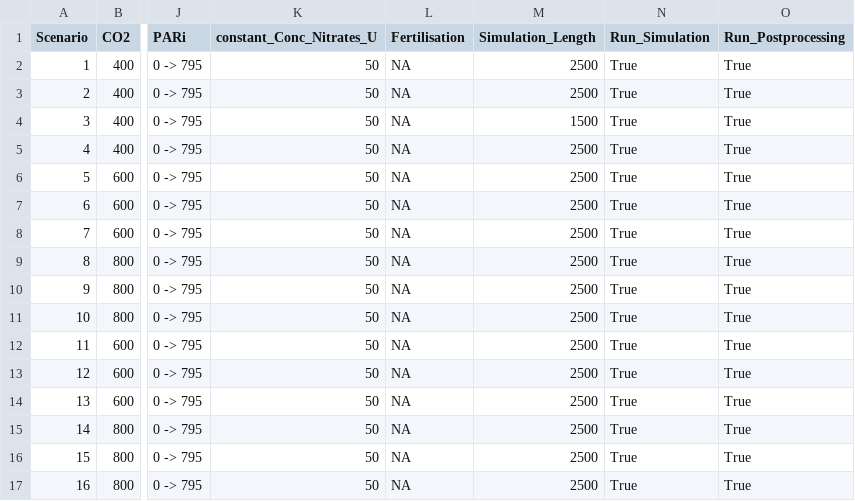
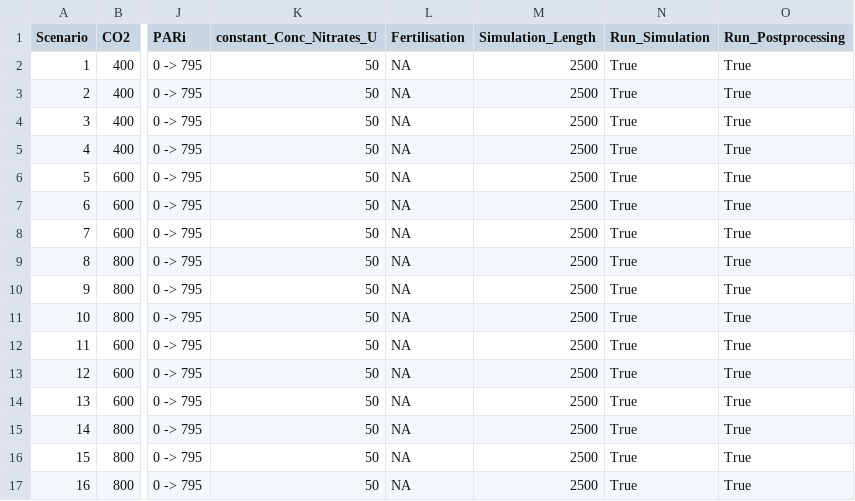
Before and after one commit to victoriaacker/fspm-wheat, a CSV file: example/Scenarios_Climate/inputs/scenarios_list.csv, drawn as a sheet; only a part is shown, gaps mark what is left out; the diff names each change by its address in the sheet, - before the commit and + after, or states it on an @@ line.

Commit message:
correction of soil water content calculation in the case of drought and rehydration scenarios

```diff
--- a/example/Scenarios_Climate/inputs/scenarios_list.csv
+++ b/example/Scenarios_Climate/inputs/scenarios_list.csv
-M4 (Simulation_Length): 1500
+M4 (Simulation_Length): 2500
```
Also changed, not shown: 1 other file.
